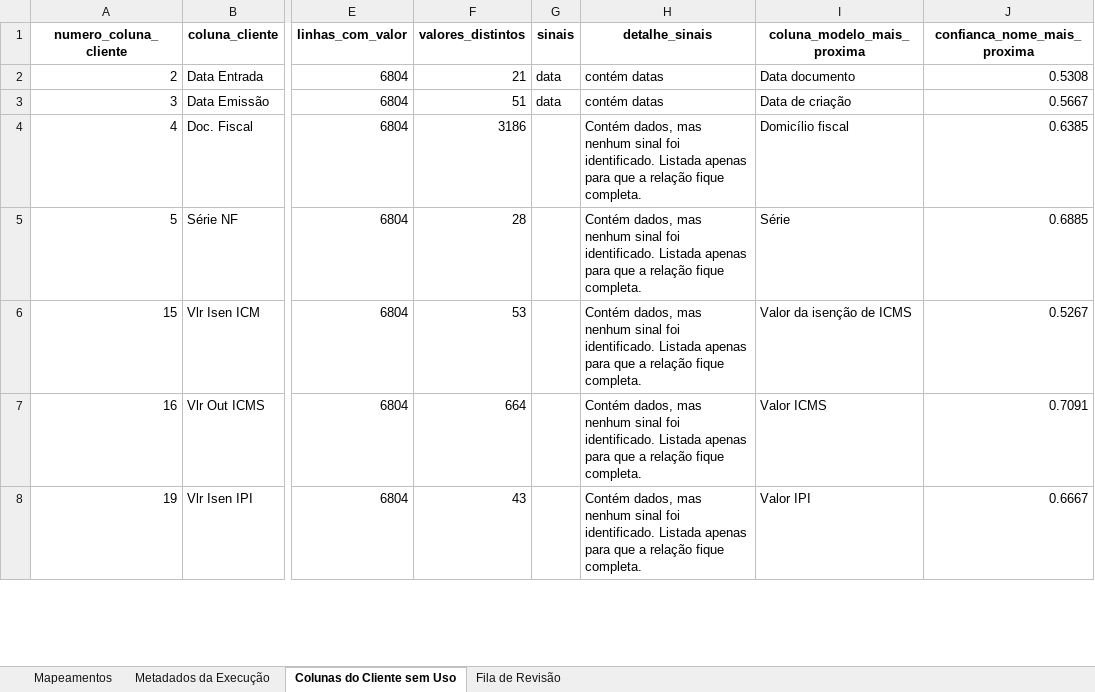
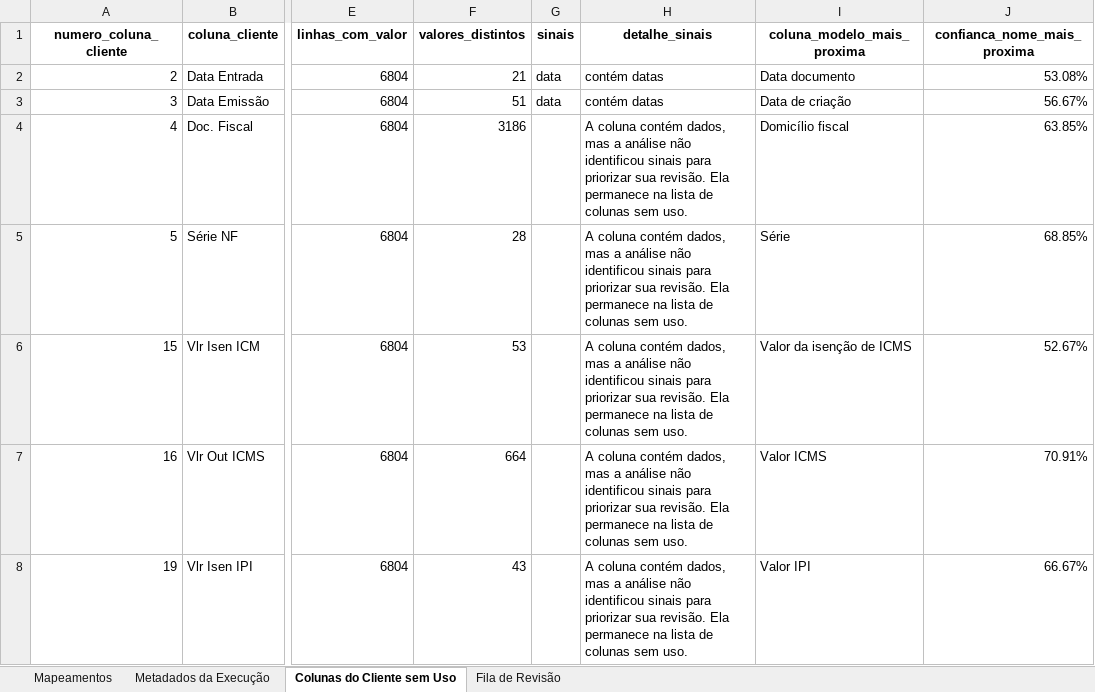
Before and after one commit to umeirelles/erp-fiscal-data, an Excel workbook: data/reports/mapping_datasul_full.xlsx, sheet Colunas do Cliente sem Uso, drawn as a sheet; only a part is shown, gaps mark what is left out; values as stored, in another font and other column widths than the file's, no borders; the diff covers the shown part only; the diff names each change by its address in the sheet, - before the commit and + after, or states it on an @@ line.

```diff
--- a/data/reports/mapping_datasul_full.xlsx (sheet Colunas do Cliente sem Uso)
+++ b/data/reports/mapping_datasul_full.xlsx (sheet Colunas do Cliente sem Uso)
-J2 (confianca_nome_mais_proxima): 0.5308
+J2 (confianca_nome_mais_proxima): 53.08%
-J3 (confianca_nome_mais_proxima): 0.5667
+J3 (confianca_nome_mais_proxima): 56.67%
-H4:H8 (detalhe_sinais): Contém dados, mas nenhum sinal foi identificado. Listada apenas para que a relação fique completa.
+H4:H8 (detalhe_sinais): A coluna contém dados, mas a análise não identificou sinais para priorizar sua revisão. Ela permanece na lista de colunas sem uso.
-J4 (confianca_nome_mais_proxima): 0.6385
+J4 (confianca_nome_mais_proxima): 63.85%
-J5 (confianca_nome_mais_proxima): 0.6885
+J5 (confianca_nome_mais_proxima): 68.85%
-J6 (confianca_nome_mais_proxima): 0.5267
+J6 (confianca_nome_mais_proxima): 52.67%
-J7 (confianca_nome_mais_proxima): 0.7091
+J7 (confianca_nome_mais_proxima): 70.91%
-J8 (confianca_nome_mais_proxima): 0.6667
+J8 (confianca_nome_mais_proxima): 66.67%
```
Also changed, not shown: 2 added rows, 2 removed rows and 404 edited cells elsewhere in this sheet, sheet Mapeamentos, sheet Fila de Revisão, sheet Metadados da Execução, data/mapped/sap_terumo_mapped.xlsx, data/model.xlsx, 43 other files.
